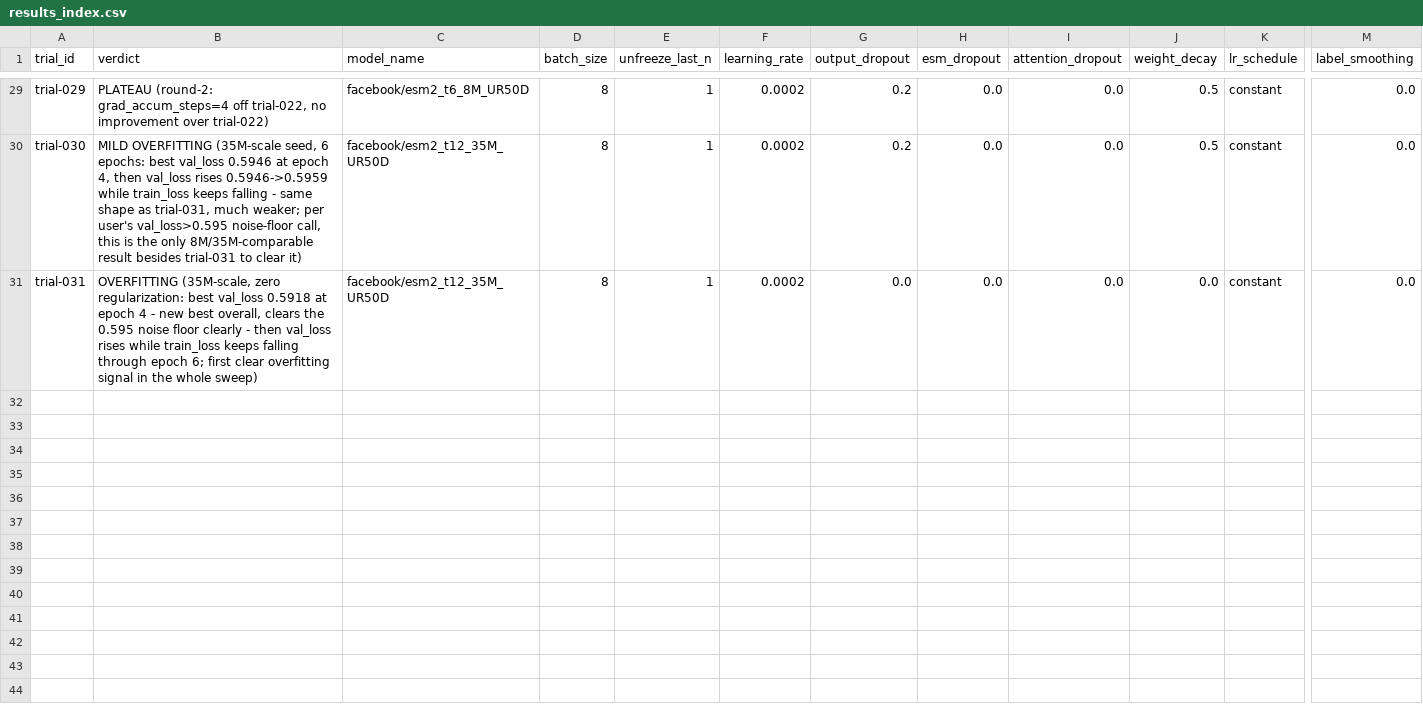
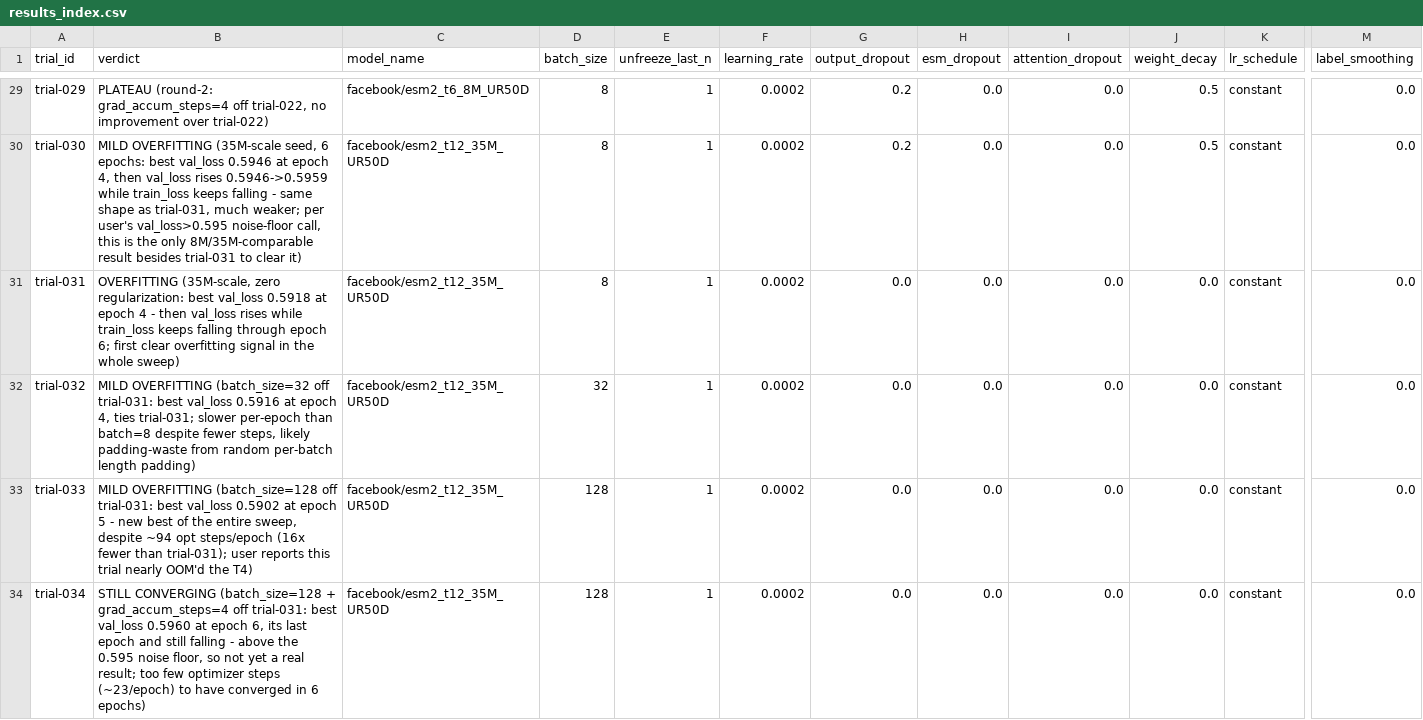
Before and after one commit to Kelmoir/CAFA6-experimentation, a CSV file: experiments/results_index.csv, drawn as a sheet; only a part is shown, gaps mark what is left out; rows hold the shown columns only; the diff covers the shown part only; the diff names each change by its address in the sheet, - before the commit and + after, or states it on an @@ line.

```diff
--- a/experiments/results_index.csv
+++ b/experiments/results_index.csv
-B31 (verdict): …4 - new best overall, clears the 0.595 noise floor clearly - then val_loss…
+B31 (verdict): …4 - then val_loss…
+row 32: trial-032 | MILD OVERFITTING (batch_size=32 off trial-031: best val_loss 0.5916 at epoch 4, ties trial-031; slower per-epoch than batch=8 despite fewer steps, likely padding-waste from random per-batch length padding) | facebook/esm2_t12_35M_UR50D | 32 | 1 | 0.0002 | 0.0 | 0.0 | 0.0 | 0.0 | constant | 0.0
+row 33: trial-033 | MILD OVERFITTING (batch_size=128 off trial-031: best val_loss 0.5902 at epoch 5 - new best of the entire sweep, despite ~94 opt steps/epoch (16x fewer than trial-031); user reports this trial nearly OOM'd the T4) | facebook/esm2_t12_35M_UR50D | 128 | 1 | 0.0002 | 0.0 | 0.0 | 0.0 | 0.0 | constant | 0.0
+row 34: trial-034 | STILL CONVERGING (batch_size=128 + grad_accum_steps=4 off trial-031: best val_loss 0.5960 at epoch 6, its last epoch and still falling - above the 0.595 noise floor, so not yet a real result; too few optimizer steps (~23/epoch) to have converged in 6 epochs) | facebook/esm2_t12_35M_UR50D | 128 | 1 | 0.0002 | 0.0 | 0.0 | 0.0 | 0.0 | constant | 0.0
```
Also changed, not shown: 3 added rows elsewhere in this file, 11 other files.
